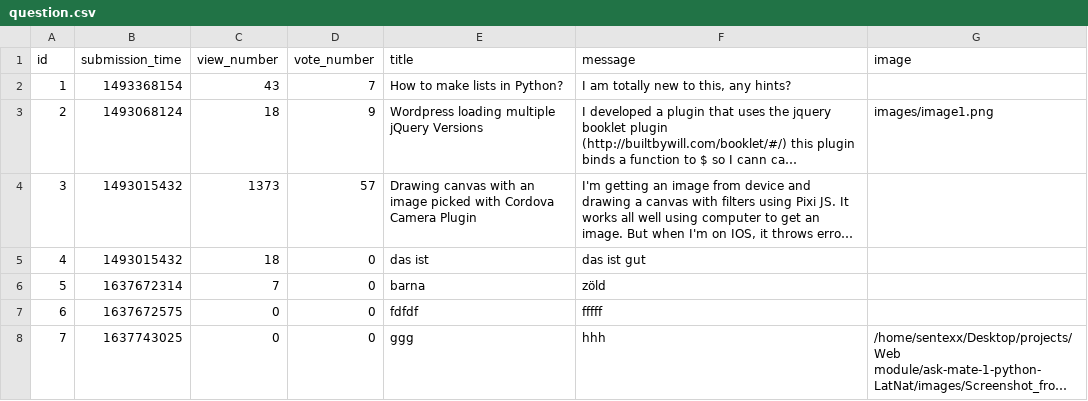
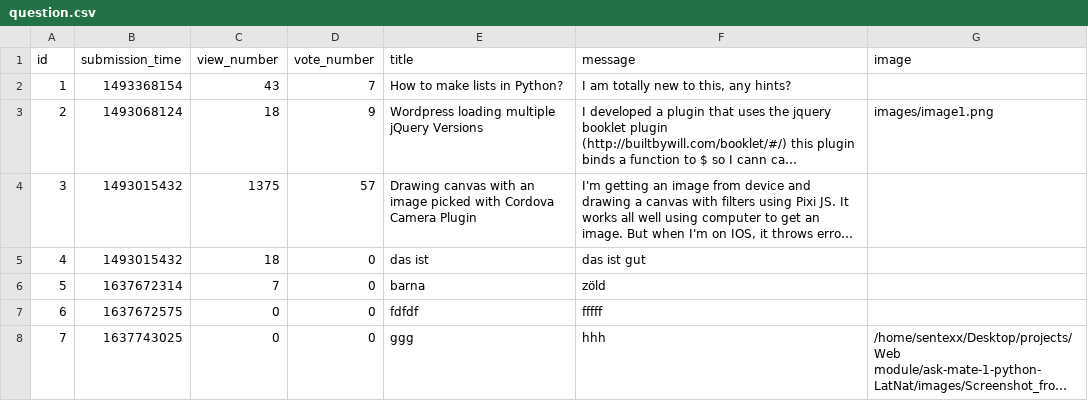
Before and after one commit to LatNat/ask-mate-3-python-LatNat, a CSV file: sample_data/question.csv, drawn as a sheet; long unchanged cells end in …; the diff names each change by its address in the sheet, - before the commit and + after, or states it on an @@ line.

```diff
--- a/sample_data/question.csv
+++ b/sample_data/question.csv
-C4 (view_number): 1373
+C4 (view_number): 1375
```
Also changed, not shown: 1 other file.
